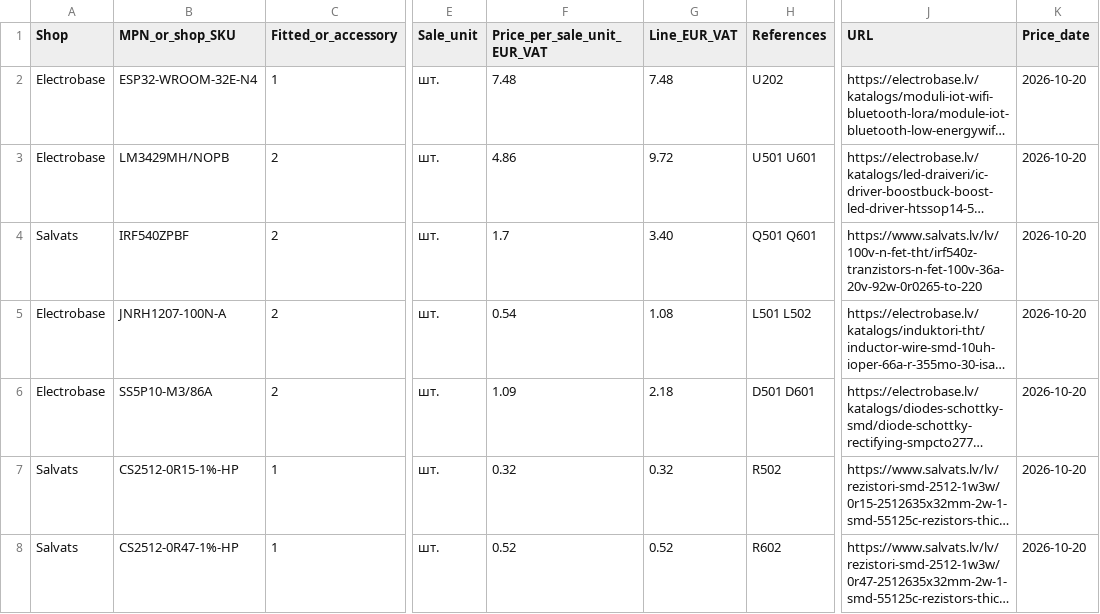
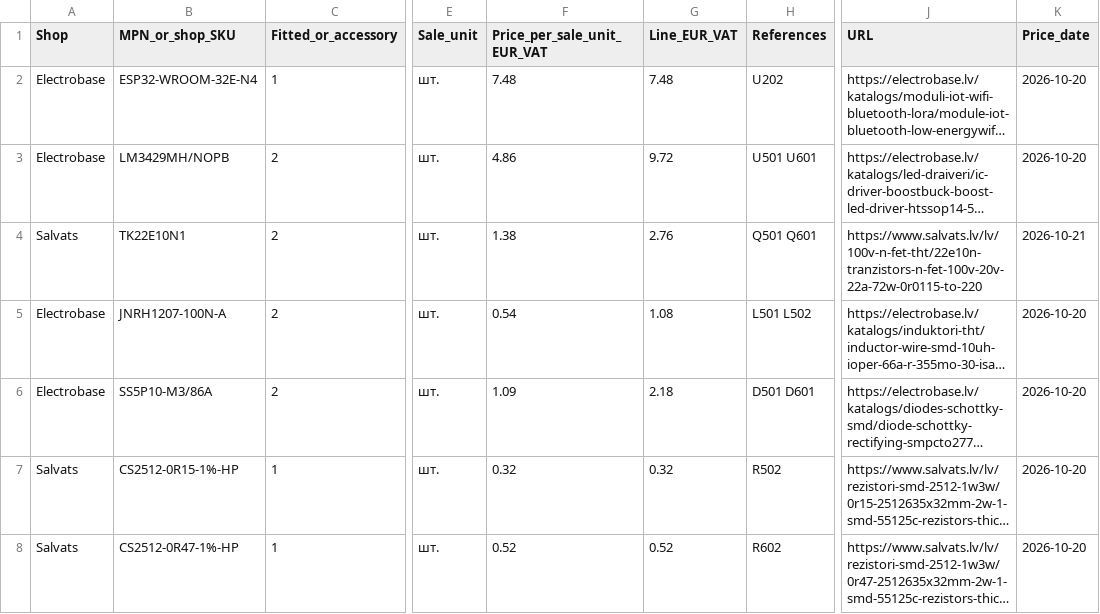
Before and after one commit to nikolajevs/ai, a CSV file: hardware/PCB_EU/BOM_allocated.csv, drawn as a sheet; only a part is shown, gaps mark what is left out; long unchanged cells end in …; the diff names each change by its address in the sheet, - before the commit and + after, or states it on an @@ line.

```diff
--- a/hardware/PCB_EU/BOM_allocated.csv
+++ b/hardware/PCB_EU/BOM_allocated.csv
-B4 (MPN_or_shop_SKU): IRF540ZPBF
+B4 (MPN_or_shop_SKU): TK22E10N1
-F4 (Price_per_sale_unit_EUR_VAT): 1.7
+F4 (Price_per_sale_unit_EUR_VAT): 1.38
-G4 (Line_EUR_VAT): 3.40
+G4 (Line_EUR_VAT): 2.76
-J4 (URL): https://www.salvats.lv/lv/100v-n-fet-tht/irf540z-tranzistors-n-fet-100v-36a-20v-92w-0r0265-to-220
+J4 (URL): https://www.salvats.lv/lv/100v-n-fet-tht/22e10n-tranzistors-n-fet-100v-20v-22a-72w-0r0115-to-220
-K4 (Price_date): 2026-10-20
+K4 (Price_date): 2026-10-21
```
Also changed, not shown: 36 other files.
